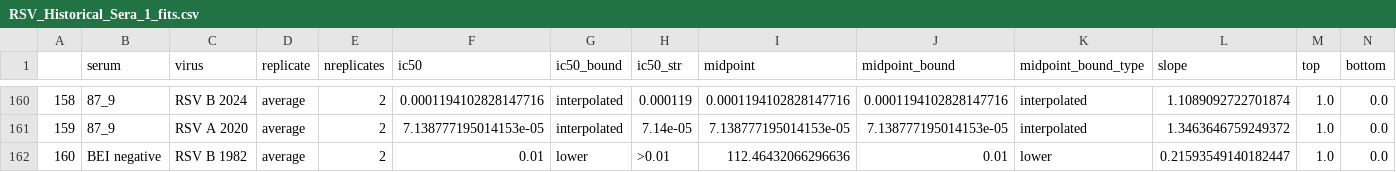
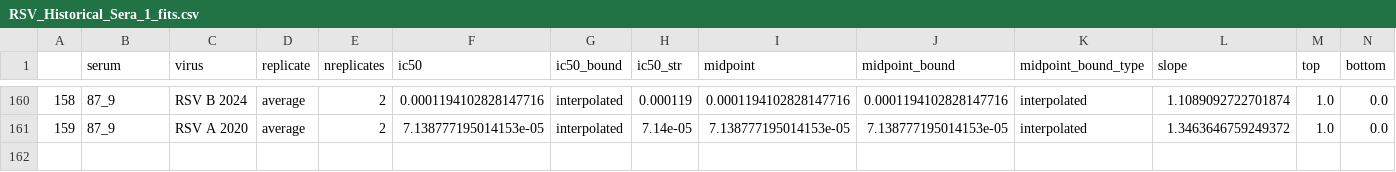
Before and after one commit to jbloomlab/RSV-evolution-neut, a CSV file: 03_output/processed_data/RSV_Historical_Sera_1_fits.csv, drawn as a sheet; only a part is shown, gaps mark what is left out; rows hold the shown columns only; the diff names each change by its address in the sheet, - before the commit and + after, or states it on an @@ line.

```diff
--- a/03_output/processed_data/RSV_Historical_Sera_1_fits.csv
+++ b/03_output/processed_data/RSV_Historical_Sera_1_fits.csv
-row 162: 160 | BEI negative | RSV B 1982 | average | 2 | 0.01 | lower | >0.01 | 112.46432066296636 | 0.01 | lower | 0.21593549140182447 | 1.0 | 0.0
```
Also changed, not shown: 01_data/combined_frac_infect/RSV_Historical_Sera_1_frac_infect.csv, 01_data/frac_infect/250109_fractinfect.csv, 57 other files.
